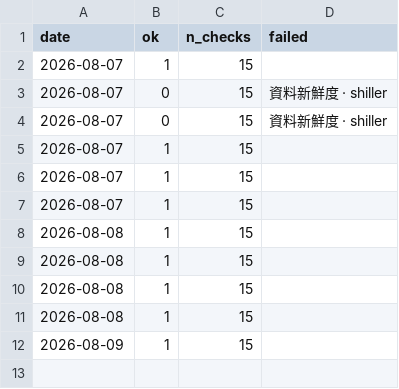
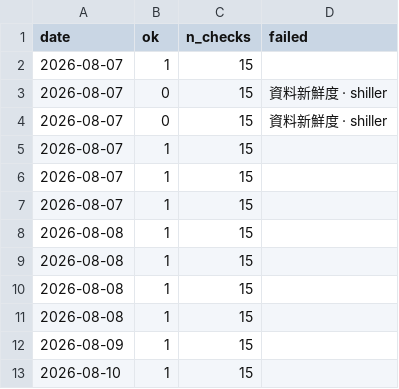
Before and after one commit to marschannewtag-spec/mars-robot, a CSV file: ops/data/health_log.csv, drawn as a sheet.

```diff
--- a/ops/data/health_log.csv
+++ b/ops/data/health_log.csv
@@ -12 +12,2 @@ date,ok,n_checks,failed
 2026-08-09,1,15,
+2026-08-10,1,15,
```
Also changed, not shown: 1 other file.
